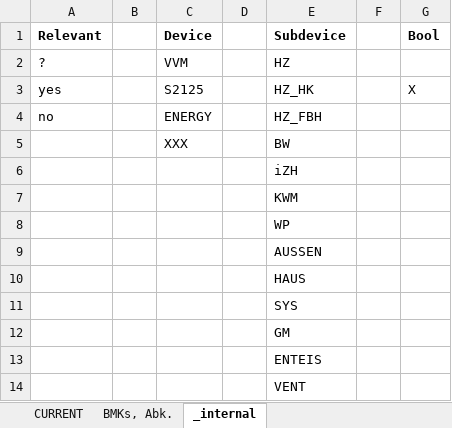
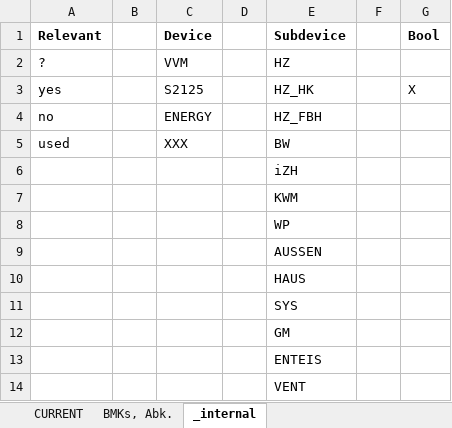
Before and after one commit to HaraldR42/modbus2mqtt_2, an Excel workbook: config/nibe/example/nibe_modbus-configured.xlsx, sheet _internal, drawn as a sheet; values as stored, in another font and other column widths than the file's, no borders; the diff names each change by its address in the sheet, - before the commit and + after, or states it on an @@ line.

```diff
--- a/config/nibe/example/nibe_modbus-configured.xlsx (sheet _internal)
+++ b/config/nibe/example/nibe_modbus-configured.xlsx (sheet _internal)
-A5 (Relevant): (empty)
+A5 (Relevant): used
```
Also changed, not shown: sheet CURRENT, 1 other file.
